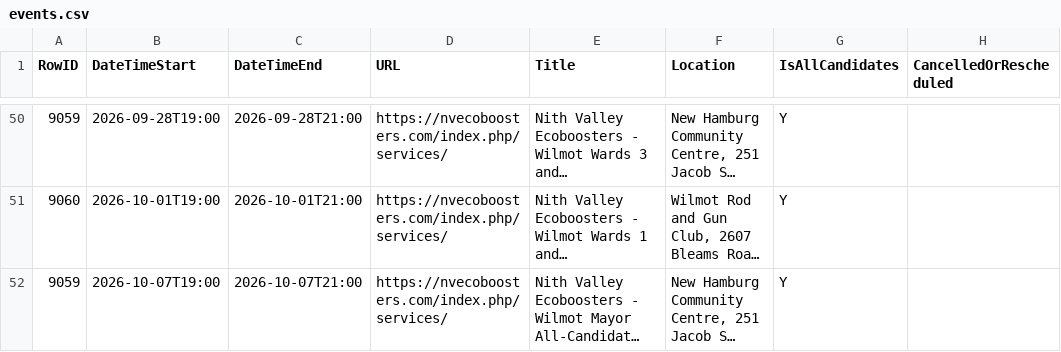
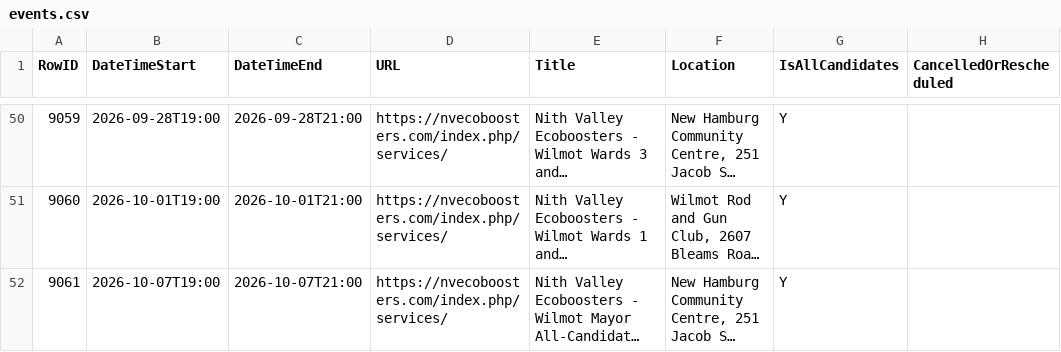
Before and after one commit to CivicTechWR/WRVotesMunicipal2026, a CSV file: docs/_data/sync/events.csv, drawn as a sheet; only a part is shown, gaps mark what is left out; long unchanged cells end in …; the diff names each change by its address in the sheet, - before the commit and + after, or states it on an @@ line.

Commit message:
Auto-commit: updated nominees.csv, events.csv from Google Docs

```diff
--- a/docs/_data/sync/events.csv
+++ b/docs/_data/sync/events.csv
-A52 (RowID): 9059
+A52 (RowID): 9061
```
Also changed, not shown: docs/_data/sync/nominees.csv.
